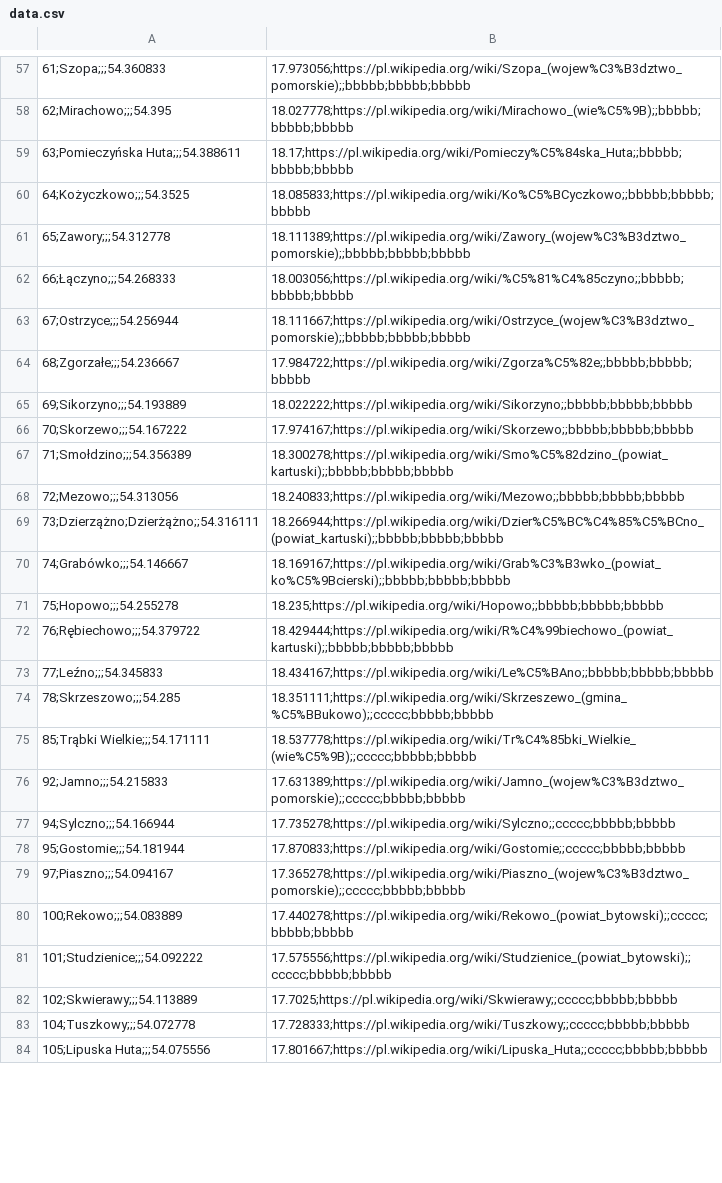
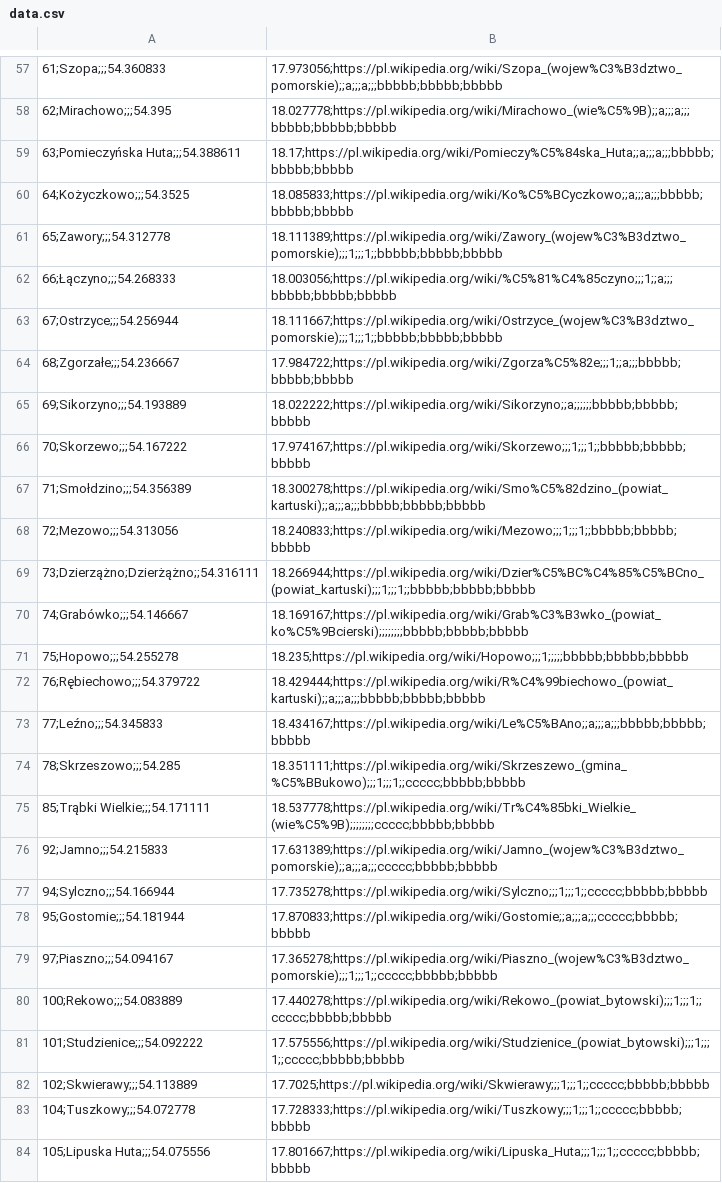
Before and after one commit to jjkiljanski/language-atlas-digitization-tool, a CSV file: data/data.csv, drawn as a sheet; only a part is shown, gaps mark what is left out; the diff covers the shown part only; the diff names each change by its address in the sheet, - before the commit and + after, or states it on an @@ line.

```diff
--- a/data/data.csv
+++ b/data/data.csv
-B57: 17.973056;https://pl.wikipedia.org/wiki/Szopa_(wojew%C3%B3dztwo_pomorskie);;bbbbb;bbbbb;bbbbb
+B57: 17.973056;https://pl.wikipedia.org/wiki/Szopa_(wojew%C3%B3dztwo_pomorskie);;a;;;a;;;bbbbb;bbbbb;bbbbb
-B58: 18.027778;https://pl.wikipedia.org/wiki/Mirachowo_(wie%C5%9B);;bbbbb;bbbbb;bbbbb
+B58: 18.027778;https://pl.wikipedia.org/wiki/Mirachowo_(wie%C5%9B);;a;;;a;;;bbbbb;bbbbb;bbbbb
-B59: 18.17;https://pl.wikipedia.org/wiki/Pomieczy%C5%84ska_Huta;;bbbbb;bbbbb;bbbbb
+B59: 18.17;https://pl.wikipedia.org/wiki/Pomieczy%C5%84ska_Huta;;a;;;a;;;bbbbb;bbbbb;bbbbb
-B60: 18.085833;https://pl.wikipedia.org/wiki/Ko%C5%BCyczkowo;;bbbbb;bbbbb;bbbbb
+B60: 18.085833;https://pl.wikipedia.org/wiki/Ko%C5%BCyczkowo;;a;;;a;;;bbbbb;bbbbb;bbbbb
-B61: 18.111389;https://pl.wikipedia.org/wiki/Zawory_(wojew%C3%B3dztwo_pomorskie);;bbbbb;bbbbb;bbbbb
+B61: 18.111389;https://pl.wikipedia.org/wiki/Zawory_(wojew%C3%B3dztwo_pomorskie);;;1;;;1;;bbbbb;bbbbb;bbbbb
-B62: 18.003056;https://pl.wikipedia.org/wiki/%C5%81%C4%85czyno;;bbbbb;bbbbb;bbbbb
+B62: 18.003056;https://pl.wikipedia.org/wiki/%C5%81%C4%85czyno;;;1;;a;;;bbbbb;bbbbb;bbbbb
-B63: 18.111667;https://pl.wikipedia.org/wiki/Ostrzyce_(wojew%C3%B3dztwo_pomorskie);;bbbbb;bbbbb;bbbbb
+B63: 18.111667;https://pl.wikipedia.org/wiki/Ostrzyce_(wojew%C3%B3dztwo_pomorskie);;;1;;;1;;bbbbb;bbbbb;bbbbb
-B64: 17.984722;https://pl.wikipedia.org/wiki/Zgorza%C5%82e;;bbbbb;bbbbb;bbbbb
+B64: 17.984722;https://pl.wikipedia.org/wiki/Zgorza%C5%82e;;;1;;a;;;bbbbb;bbbbb;bbbbb
-B65: 18.022222;https://pl.wikipedia.org/wiki/Sikorzyno;;bbbbb;bbbbb;bbbbb
+B65: 18.022222;https://pl.wikipedia.org/wiki/Sikorzyno;;a;;;;;;bbbbb;bbbbb;bbbbb
-B66: 17.974167;https://pl.wikipedia.org/wiki/Skorzewo;;bbbbb;bbbbb;bbbbb
+B66: 17.974167;https://pl.wikipedia.org/wiki/Skorzewo;;;1;;;1;;bbbbb;bbbbb;bbbbb
-B67: 18.300278;https://pl.wikipedia.org/wiki/Smo%C5%82dzino_(powiat_kartuski);;bbbbb;bbbbb;bbbbb
+B67: 18.300278;https://pl.wikipedia.org/wiki/Smo%C5%82dzino_(powiat_kartuski);;a;;;a;;;bbbbb;bbbbb;bbbbb
-B68: 18.240833;https://pl.wikipedia.org/wiki/Mezowo;;bbbbb;bbbbb;bbbbb
+B68: 18.240833;https://pl.wikipedia.org/wiki/Mezowo;;;1;;;1;;bbbbb;bbbbb;bbbbb
-B69: 18.266944;https://pl.wikipedia.org/wiki/Dzier%C5%BC%C4%85%C5%BCno_(powiat_kartuski);;bbbbb;bbbbb;bbbbb
+B69: 18.266944;https://pl.wikipedia.org/wiki/Dzier%C5%BC%C4%85%C5%BCno_(powiat_kartuski);;;1;;;1;;bbbbb;bbbbb;bbbbb
-B70: 18.169167;https://pl.wikipedia.org/wiki/Grab%C3%B3wko_(powiat_ko%C5%9Bcierski);;bbbbb;bbbbb;bbbbb
+B70: 18.169167;https://pl.wikipedia.org/wiki/Grab%C3%B3wko_(powiat_ko%C5%9Bcierski);;;;;;;;bbbbb;bbbbb;bbbbb
-B71: 18.235;https://pl.wikipedia.org/wiki/Hopowo;;bbbbb;bbbbb;bbbbb
+B71: 18.235;https://pl.wikipedia.org/wiki/Hopowo;;;1;;;;;bbbbb;bbbbb;bbbbb
-B72: 18.429444;https://pl.wikipedia.org/wiki/R%C4%99biechowo_(powiat_kartuski);;bbbbb;bbbbb;bbbbb
+B72: 18.429444;https://pl.wikipedia.org/wiki/R%C4%99biechowo_(powiat_kartuski);;a;;;a;;;bbbbb;bbbbb;bbbbb
-B73: 18.434167;https://pl.wikipedia.org/wiki/Le%C5%BAno;;bbbbb;bbbbb;bbbbb
+B73: 18.434167;https://pl.wikipedia.org/wiki/Le%C5%BAno;;a;;;a;;;bbbbb;bbbbb;bbbbb
-B74: 18.351111;https://pl.wikipedia.org/wiki/Skrzeszewo_(gmina_%C5%BBukowo);;ccccc;bbbbb;bbbbb
+B74: 18.351111;https://pl.wikipedia.org/wiki/Skrzeszewo_(gmina_%C5%BBukowo);;;1;;;1;;ccccc;bbbbb;bbbbb
-B75: 18.537778;https://pl.wikipedia.org/wiki/Tr%C4%85bki_Wielkie_(wie%C5%9B);;ccccc;bbbbb;bbbbb
+B75: 18.537778;https://pl.wikipedia.org/wiki/Tr%C4%85bki_Wielkie_(wie%C5%9B);;;;;;;;ccccc;bbbbb;bbbbb
-B76: 17.631389;https://pl.wikipedia.org/wiki/Jamno_(wojew%C3%B3dztwo_pomorskie);;ccccc;bbbbb;bbbbb
+B76: 17.631389;https://pl.wikipedia.org/wiki/Jamno_(wojew%C3%B3dztwo_pomorskie);;a;;;a;;;ccccc;bbbbb;bbbbb
-B77: 17.735278;https://pl.wikipedia.org/wiki/Sylczno;;ccccc;bbbbb;bbbbb
+B77: 17.735278;https://pl.wikipedia.org/wiki/Sylczno;;;1;;;1;;ccccc;bbbbb;bbbbb
-B78: 17.870833;https://pl.wikipedia.org/wiki/Gostomie;;ccccc;bbbbb;bbbbb
+B78: 17.870833;https://pl.wikipedia.org/wiki/Gostomie;;a;;;a;;;ccccc;bbbbb;bbbbb
-B79: 17.365278;https://pl.wikipedia.org/wiki/Piaszno_(wojew%C3%B3dztwo_pomorskie);;ccccc;bbbbb;bbbbb
+B79: 17.365278;https://pl.wikipedia.org/wiki/Piaszno_(wojew%C3%B3dztwo_pomorskie);;;1;;;1;;ccccc;bbbbb;bbbbb
-B80: 17.440278;https://pl.wikipedia.org/wiki/Rekowo_(powiat_bytowski);;ccccc;bbbbb;bbbbb
+B80: 17.440278;https://pl.wikipedia.org/wiki/Rekowo_(powiat_bytowski);;;1;;;1;;ccccc;bbbbb;bbbbb
-B81: 17.575556;https://pl.wikipedia.org/wiki/Studzienice_(powiat_bytowski);;ccccc;bbbbb;bbbbb
+B81: 17.575556;https://pl.wikipedia.org/wiki/Studzienice_(powiat_bytowski);;;1;;;1;;ccccc;bbbbb;bbbbb
-B82: 17.7025;https://pl.wikipedia.org/wiki/Skwierawy;;ccccc;bbbbb;bbbbb
+B82: 17.7025;https://pl.wikipedia.org/wiki/Skwierawy;;;1;;;1;;ccccc;bbbbb;bbbbb
-B83: 17.728333;https://pl.wikipedia.org/wiki/Tuszkowy;;ccccc;bbbbb;bbbbb
+B83: 17.728333;https://pl.wikipedia.org/wiki/Tuszkowy;;;1;;;1;;ccccc;bbbbb;bbbbb
-B84: 17.801667;https://pl.wikipedia.org/wiki/Lipuska_Huta;;ccccc;bbbbb;bbbbb
+B84: 17.801667;https://pl.wikipedia.org/wiki/Lipuska_Huta;;;1;;;1;;ccccc;bbbbb;bbbbb
```
Also changed, not shown: 166 edited cells elsewhere in this file, 4 other files.
